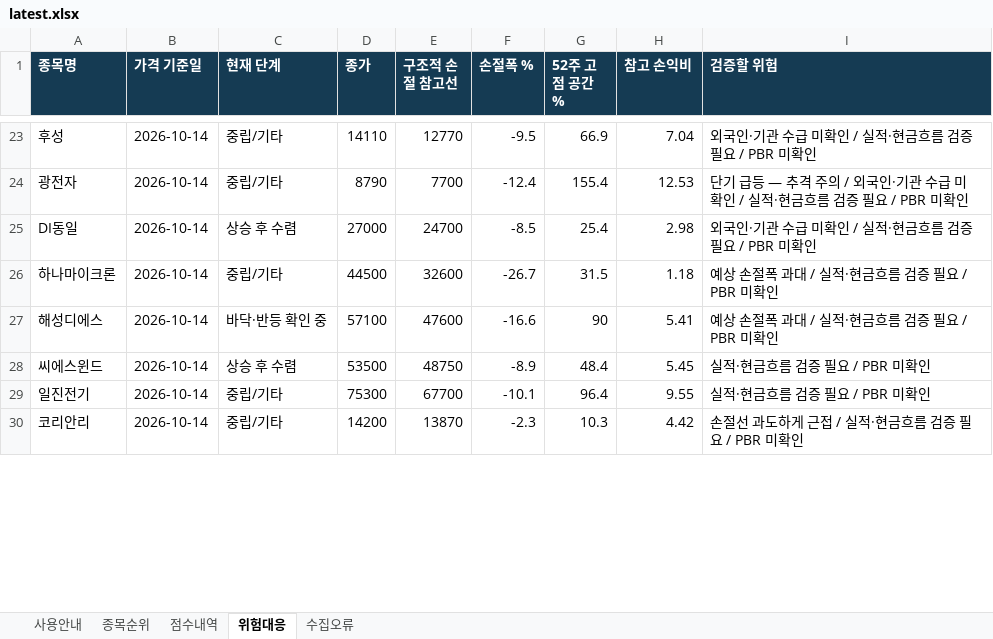
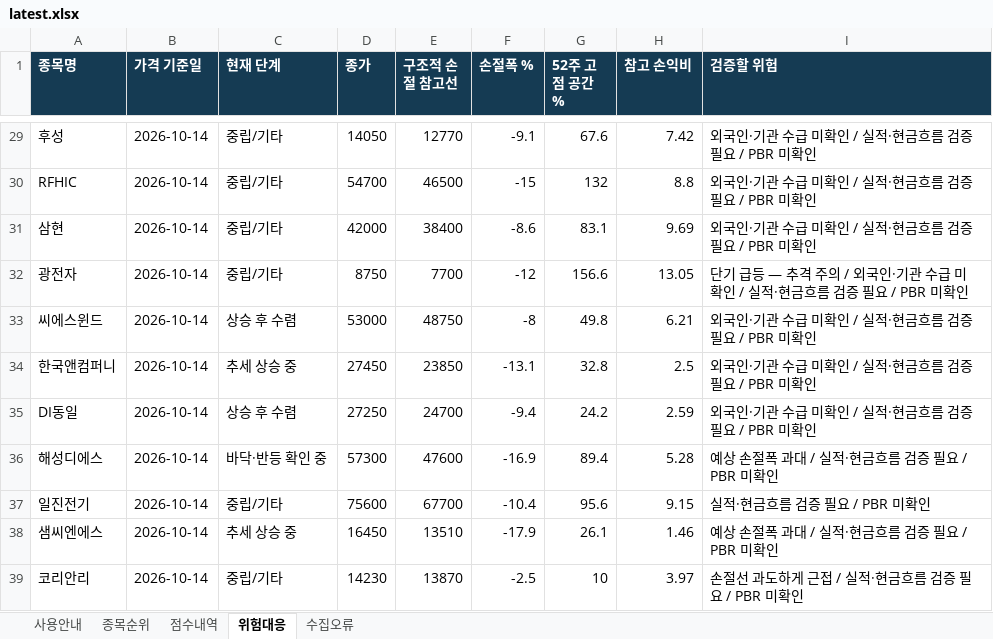
Before and after one commit to ykvic1/korean-stock-screener, an Excel workbook: docs/reports/latest.xlsx, sheet 위험대응, drawn as a sheet; only a part is shown, gaps mark what is left out; values as stored, in another font and other column widths than the file's, no borders; removed rows and columns are numbered as before the commit, all else as after; the diff covers the shown part only; the diff names each change by its address in the sheet, - before the commit and + after, or states it on an @@ line.

```diff
--- a/docs/reports/latest.xlsx (sheet 위험대응)
+++ b/docs/reports/latest.xlsx (sheet 위험대응)
-D29 (종가): 14110
+D29 (종가): 14050
-F29 (손절폭 %): -9.5
+F29 (손절폭 %): -9.1
-G29 (52주 고점 공간 %): 66.9
+G29 (52주 고점 공간 %): 67.6
-H29 (참고 손익비): 7.04
+H29 (참고 손익비): 7.42
+row 30: RFHIC | 2026-10-14 | 중립/기타 | 54700 | 46500 | -15 | 132 | 8.8 | 외국인·기관 수급 미확인 / 실적·현금흐름 검증 필요 / PBR 미확인
+row 31: 삼현 | 2026-10-14 | 중립/기타 | 42000 | 38400 | -8.6 | 83.1 | 9.69 | 외국인·기관 수급 미확인 / 실적·현금흐름 검증 필요 / PBR 미확인
-D32 (종가): 8790
+D32 (종가): 8750
-F32 (손절폭 %): -12.4
+F32 (손절폭 %): -12
-G32 (52주 고점 공간 %): 155.4
+G32 (52주 고점 공간 %): 156.6
-H32 (참고 손익비): 12.53
+H32 (참고 손익비): 13.05
+row 33: 씨에스윈드 | 2026-10-14 | 상승 후 수렴 | 53000 | 48750 | -8 | 49.8 | 6.21 | 외국인·기관 수급 미확인 / 실적·현금흐름 검증 필요 / PBR 미확인
+row 34: 한국앤컴퍼니 | 2026-10-14 | 추세 상승 중 | 27450 | 23850 | -13.1 | 32.8 | 2.5 | 외국인·기관 수급 미확인 / 실적·현금흐름 검증 필요 / PBR 미확인
-D35 (종가): 27000
+D35 (종가): 27250
-F35 (손절폭 %): -8.5
+F35 (손절폭 %): -9.4
-G35 (52주 고점 공간 %): 25.4
+G35 (52주 고점 공간 %): 24.2
-H35 (참고 손익비): 2.98
+H35 (참고 손익비): 2.59
-row 26: 하나마이크론 | 2026-10-14 | 중립/기타 | 44500 | 32600 | -26.7 | 31.5 | 1.18 | 예상 손절폭 과대 / 실적·현금흐름 검증 필요 / PBR 미확인
-D36 (종가): 57100
+D36 (종가): 57300
-F36 (손절폭 %): -16.6
+F36 (손절폭 %): -16.9
-G36 (52주 고점 공간 %): 90
+G36 (52주 고점 공간 %): 89.4
-H36 (참고 손익비): 5.41
+H36 (참고 손익비): 5.28
-row 28: 씨에스윈드 | 2026-10-14 | 상승 후 수렴 | 53500 | 48750 | -8.9 | 48.4 | 5.45 | 실적·현금흐름 검증 필요 / PBR 미확인
-D37 (종가): 75300
+D37 (종가): 75600
-F37 (손절폭 %): -10.1
+F37 (손절폭 %): -10.4
-G37 (52주 고점 공간 %): 96.4
+G37 (52주 고점 공간 %): 95.6
-H37 (참고 손익비): 9.55
+H37 (참고 손익비): 9.15
+row 38: 샘씨엔에스 | 2026-10-14 | 추세 상승 중 | 16450 | 13510 | -17.9 | 26.1 | 1.46 | 예상 손절폭 과대 / 실적·현금흐름 검증 필요 / PBR 미확인
-D39 (종가): 14200
+D39 (종가): 14230
-F39 (손절폭 %): -2.3
+F39 (손절폭 %): -2.5
-G39 (52주 고점 공간 %): 10.3
+G39 (52주 고점 공간 %): 10
-H39 (참고 손익비): 4.42
+H39 (참고 손익비): 3.97
```
Also changed, not shown: 54 added rows, 57 removed rows, 1 moved row and 160 edited cells elsewhere in this sheet, sheet 종목순위, sheet 점수내역, sheet 수집오류, sheet 사용안내, 4 other files.
